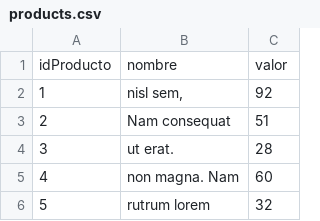
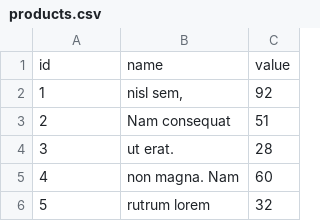
Before and after one commit to JulianYaniez/Arqui-web, a CSV file: src/main/resources/csv/products.csv, drawn as a sheet; only a part is shown; removed rows and columns are numbered as before the commit, all else as after; the diff names each change by its address in the sheet, - before the commit and + after, or states it on an @@ line.

Commit message:
fix(csv): changed column names

```diff
--- a/src/main/resources/csv/products.csv
+++ b/src/main/resources/csv/products.csv
-row 1: idProducto | nombre | valor
+row 1: id | name | value
```
Also changed, not shown: src/main/resources/csv/invoice-products.csv, src/main/resources/csv/invoices.csv, 1 other file.
